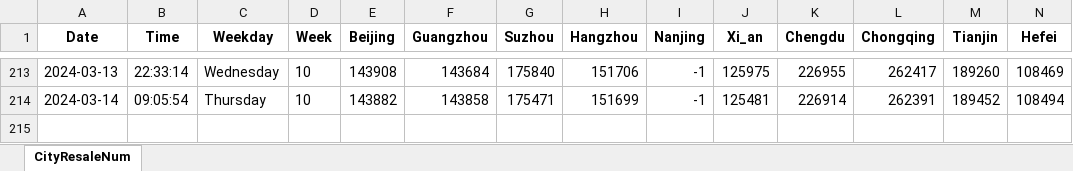
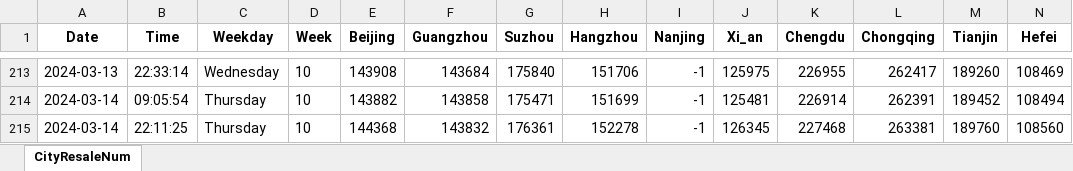
Before and after one commit to Pyrad/pyradnotes, an Excel workbook: source/RealEstate/cityDataYear2024ResaleNum16.xlsx, sheet CityResaleNum, drawn as a sheet; only a part is shown, gaps mark what is left out; values as stored, in another font and other column widths than the file's, no borders; rows hold the shown columns only; the diff names each change by its address in the sheet, - before the commit and + after, or states it on an @@ line.

Commit message:
Realestate Update resale numbers 2024-03-14 22:11

```diff
--- a/source/RealEstate/cityDataYear2024ResaleNum16.xlsx (sheet CityResaleNum)
+++ b/source/RealEstate/cityDataYear2024ResaleNum16.xlsx (sheet CityResaleNum)
+row 215: 2024-03-14 | 22:11:25 | Thursday | 10 | 144368 | 143832 | 176361 | 152278 | -1 | 126345 | 227468 | 263381 | 189760 | 108560
```
Also changed, not shown: 1 other file.
